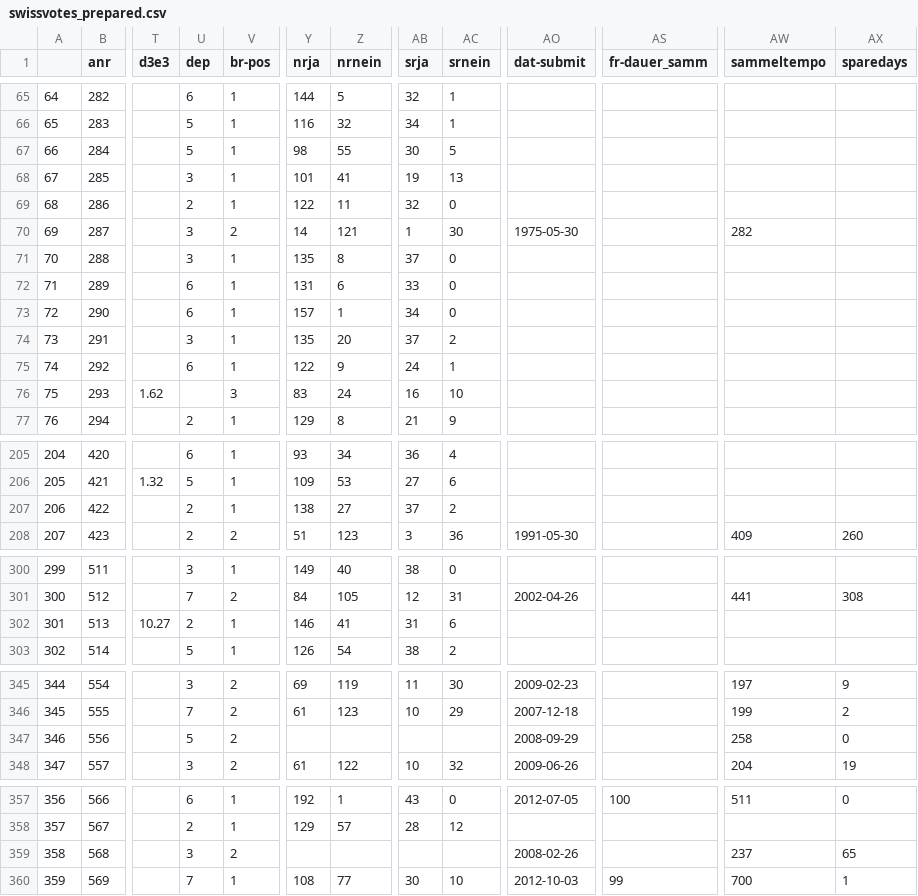
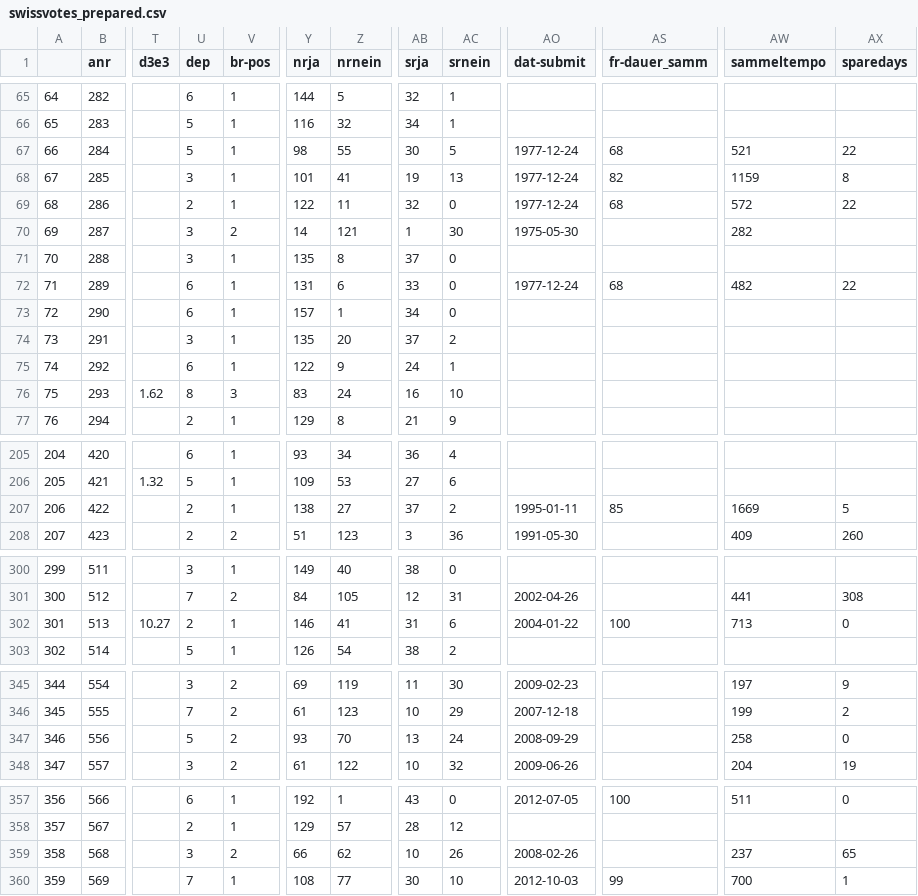
Before and after one commit to nigi1992/Swiss-Popular-Votes-ML-Forecasting-Application, a CSV file: Input Data/swissvotes_prepared.csv, drawn as a sheet; only a part is shown, gaps mark what is left out; the diff covers the shown part only; the diff names each change by its address in the sheet, - before the commit and + after, or states it on an @@ line.

```diff
--- a/Input Data/swissvotes_prepared.csv
+++ b/Input Data/swissvotes_prepared.csv
-AO67:AO69 (dat-submit): (empty)
+AO67:AO69 (dat-submit): 1977-12-24
-AS67 (fr-dauer_samm): (empty)
+AS67 (fr-dauer_samm): 68
-AW67 (sammeltempo): (empty)
+AW67 (sammeltempo): 521
-AX67 (sparedays): (empty)
+AX67 (sparedays): 22
-AS68 (fr-dauer_samm): (empty)
+AS68 (fr-dauer_samm): 82
-AW68 (sammeltempo): (empty)
+AW68 (sammeltempo): 1159
-AX68 (sparedays): (empty)
+AX68 (sparedays): 8
-AS69 (fr-dauer_samm): (empty)
+AS69 (fr-dauer_samm): 68
-AW69 (sammeltempo): (empty)
+AW69 (sammeltempo): 572
-AX69 (sparedays): (empty)
+AX69 (sparedays): 22
-AO72 (dat-submit): (empty)
+AO72 (dat-submit): 1977-12-24
-AS72 (fr-dauer_samm): (empty)
+AS72 (fr-dauer_samm): 68
-AW72 (sammeltempo): (empty)
+AW72 (sammeltempo): 482
-AX72 (sparedays): (empty)
+AX72 (sparedays): 22
-U76 (dep): (empty)
+U76 (dep): 8
-AO207 (dat-submit): (empty)
+AO207 (dat-submit): 1995-01-11
-AS207 (fr-dauer_samm): (empty)
+AS207 (fr-dauer_samm): 85
-AW207 (sammeltempo): (empty)
+AW207 (sammeltempo): 1669
-AX207 (sparedays): (empty)
+AX207 (sparedays): 5
-AO302 (dat-submit): (empty)
+AO302 (dat-submit): 2004-01-22
-AS302 (fr-dauer_samm): (empty)
+AS302 (fr-dauer_samm): 100
-AW302 (sammeltempo): (empty)
+AW302 (sammeltempo): 713
-AX302 (sparedays): (empty)
+AX302 (sparedays): 0
-Y347 (nrja): (empty)
+Y347 (nrja): 93
-Z347 (nrnein): (empty)
+Z347 (nrnein): 70
-AB347 (srja): (empty)
+AB347 (srja): 13
-AC347 (srnein): (empty)
+AC347 (srnein): 24
-Y359 (nrja): (empty)
+Y359 (nrja): 66
-Z359 (nrnein): (empty)
+Z359 (nrnein): 62
-AB359 (srja): (empty)
+AB359 (srja): 10
-AC359 (srnein): (empty)
+AC359 (srnein): 26
```
Also changed, not shown: 36 edited cells elsewhere in this file, Input Data/Partei_Parolen/parteiparolen_df.csv, 8 other files.
